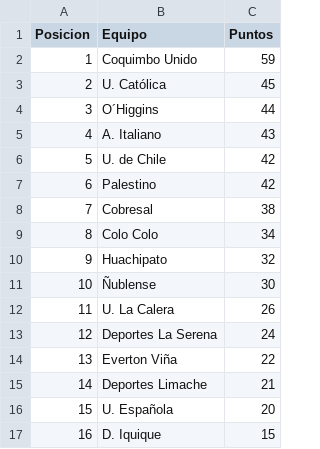
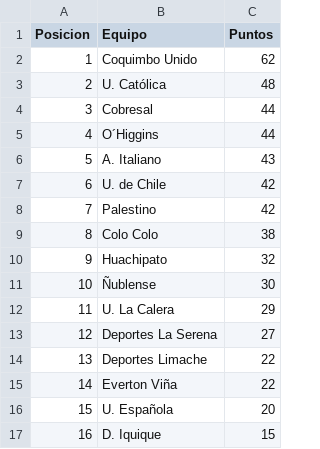
Before and after one commit to Duend3Manu/Botillero_Xiaomi, a CSV file: tabla_as_com.csv, drawn as a sheet; removed rows and columns are numbered as before the commit, all else as after; the diff names each change by its address in the sheet, - before the commit and + after, or states it on an @@ line.

```diff
--- a/tabla_as_com.csv
+++ b/tabla_as_com.csv
-C2 (Puntos): 59
+C2 (Puntos): 62
-C3 (Puntos): 45
+C3 (Puntos): 48
+row 4: 3 | Cobresal | 44
@@ column A (Posicion) renumbered between rows 5 and 15 @@
-row 8: 7 | Cobresal | 38
-C9 (Puntos): 34
+C9 (Puntos): 38
-C12 (Puntos): 26
+C12 (Puntos): 29
-C13 (Puntos): 24
+C13 (Puntos): 27
+row 14: 13 | Deportes Limache | 22
-row 15: 14 | Deportes Limache | 21
```
Also changed, not shown: 1 other file.
